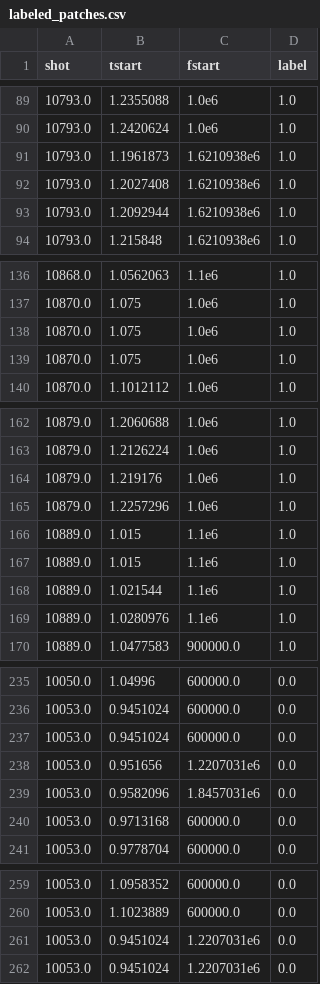
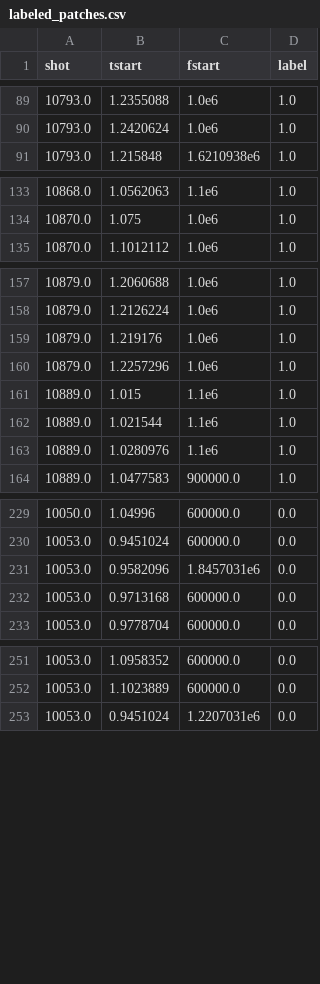
Before and after one commit to vitskvara/AlfvenDetectors.jl, a CSV file: experiments/conv/data/labeled_patches.csv, drawn as a sheet; only a part is shown, gaps mark what is left out.

Commit message:
utils for the one class experiment

```diff
--- a/experiments/conv/data/labeled_patches.csv
+++ b/experiments/conv/data/labeled_patches.csv
@@ -90,5 +90,2 @@ shot,tstart,fstart,label
 10793.0,1.2420624,1.0e6,1.0
-10793.0,1.1961873,1.6210938e6,1.0
-10793.0,1.2027408,1.6210938e6,1.0
-10793.0,1.2092944,1.6210938e6,1.0
 10793.0,1.215848,1.6210938e6,1.0
@@ -137,4 +134,2 @@ shot,tstart,fstart,label
 10870.0,1.075,1.0e6,1.0
-10870.0,1.075,1.0e6,1.0
-10870.0,1.075,1.0e6,1.0
 10870.0,1.1012112,1.0e6,1.0
@@ -165,3 +160,2 @@ shot,tstart,fstart,label
 10879.0,1.2257296,1.0e6,1.0
-10889.0,1.015,1.1e6,1.0
 10889.0,1.015,1.1e6,1.0
@@ -236,4 +230,2 @@ shot,tstart,fstart,label
 10053.0,0.9451024,600000.0,0.0
-10053.0,0.9451024,600000.0,0.0
-10053.0,0.951656,1.2207031e6,0.0
 10053.0,0.9582096,1.8457031e6,0.0
@@ -260,3 +252,2 @@ shot,tstart,fstart,label
 10053.0,1.1023889,600000.0,0.0
-10053.0,0.9451024,1.2207031e6,0.0
 10053.0,0.9451024,1.2207031e6,0.0
```
Also changed, not shown: 4 other files.
